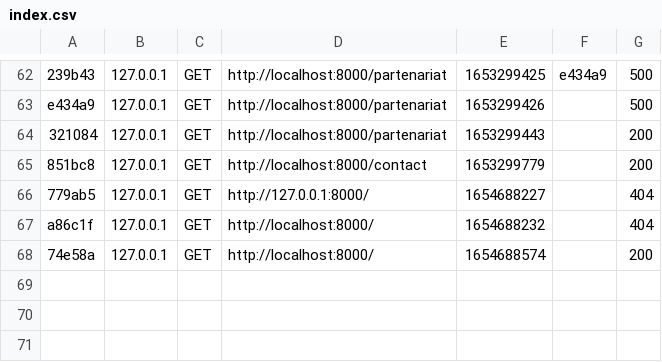
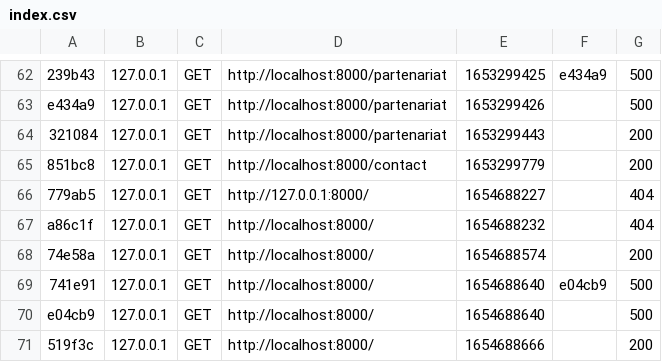
Before and after one commit to BeowolfK/BDEWebsite, a CSV file: var/cache/dev/profiler/index.csv, drawn as a sheet; only a part is shown, gaps mark what is left out; the diff names each change by its address in the sheet, - before the commit and + after, or states it on an @@ line.

```diff
--- a/var/cache/dev/profiler/index.csv
+++ b/var/cache/dev/profiler/index.csv
+row 69: 741e91 | 127.0.0.1 | GET | http://localhost:8000/ | 1654688640 | e04cb9 | 500
+row 70: e04cb9 | 127.0.0.1 | GET | http://localhost:8000/ | 1654688640 |  | 500
+row 71: 519f3c | 127.0.0.1 | GET | http://localhost:8000/ | 1654688666 |  | 200
```
Also changed, not shown: 2 other files.
